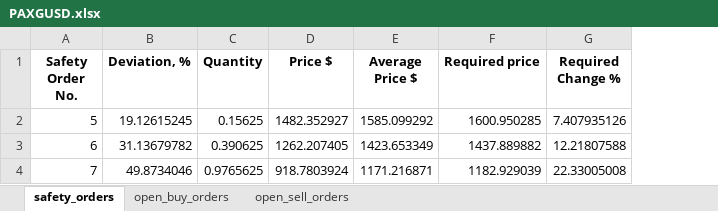
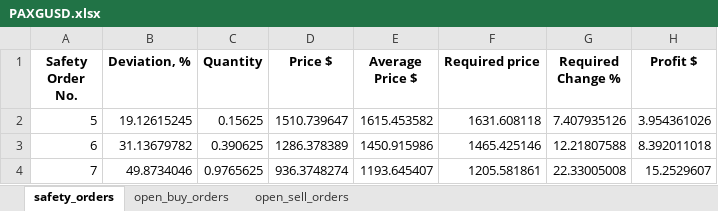
Before and after one commit to RoryGlenn/DCA_Bot, an Excel workbook: src/kraken_files/excel_files/PAXGUSD.xlsx, sheet safety_orders, drawn as a sheet; values as stored, in another font and other column widths than the file's, no borders; the diff names each change by its address in the sheet, - before the commit and + after, or states it on an @@ line.

```diff
--- a/src/kraken_files/excel_files/PAXGUSD.xlsx (sheet safety_orders)
+++ b/src/kraken_files/excel_files/PAXGUSD.xlsx (sheet safety_orders)
+column H (Profit $), rows 2-4: 3.954361026 | 8.392011018 | 15.2529607
-D2 (Price $): 1482.352927
+D2 (Price $): 1510.739647
-E2 (Average Price $): 1585.099292
+E2 (Average Price $): 1615.453582
-F2 (Required price): 1600.950285
+F2 (Required price): 1631.608118
-D3 (Price $): 1262.207405
+D3 (Price $): 1286.378389
-E3 (Average Price $): 1423.653349
+E3 (Average Price $): 1450.915986
-F3 (Required price): 1437.889882
+F3 (Required price): 1465.425146
-D4 (Price $): 918.7803924
+D4 (Price $): 936.3748274
-E4 (Average Price $): 1171.216871
+E4 (Average Price $): 1193.645407
-F4 (Required price): 1182.929039
+F4 (Required price): 1205.581861
```
Also changed, not shown: sheet open_buy_orders, sheet open_sell_orders, src/kraken_files/excel_files/QTUMUSD.xlsx, 11 other files.
